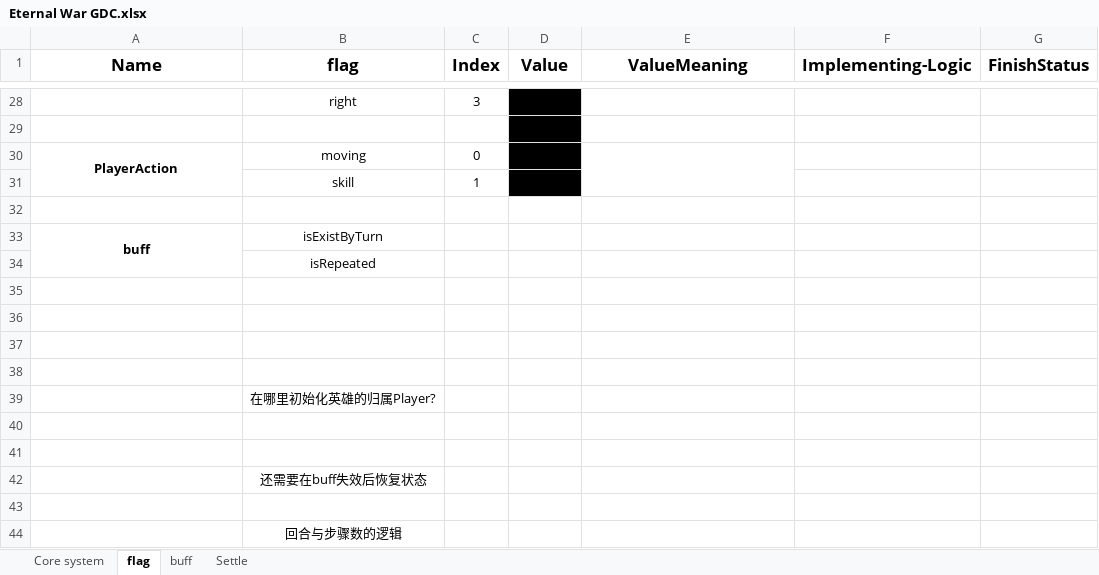
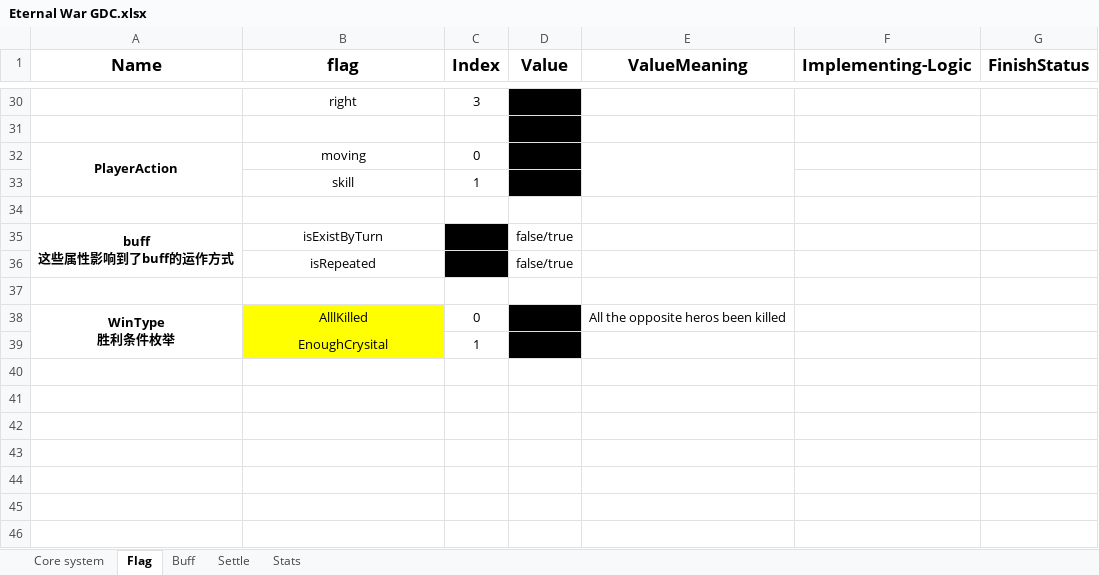
Before and after one commit to ZxpXuan/Eternal-war, an Excel workbook: Assets/Docs/Design/Eternal War GDC.xlsx, sheet Flag, drawn as a sheet; only a part is shown, gaps mark what is left out; values as stored, in another font and other column widths than the file's, no borders; removed rows and columns are numbered as before the commit, all else as after; ↵ is a line break in a cell; the diff covers the shown part only; the diff names each change by its address in the sheet, - before the commit and + after, or states it on an @@ line.

```diff
--- a/Assets/Docs/Design/Eternal War GDC.xlsx (sheet Flag)
+++ b/Assets/Docs/Design/Eternal War GDC.xlsx (sheet Flag)
-sheet tab: flag
+sheet tab: Flag
-sheet tab: buff
+sheet tab: Buff
+sheet tab: Stats
-row 33: buff | isExistByTurn
-row 34:  | isRepeated
+row 35: buff ↵ 这些属性影响到了buff的运作方式 | isExistByTurn |  | false/true
+row 36:  | isRepeated |  | false/true
-row 38: (empty)
+row 38: WinType ↵ 胜利条件枚举 | AlllKilled | 0 |  | All the opposite heros been killed
+A38:A39 merged
-B38:B39 fill: none
+B38:B39 fill: #FFFF00
-D38:D39 fill: none
+D38:D39 fill: #000000
-row 39: (empty)
+row 39:  | EnoughCrysital | 1
-row 38: (empty)
-row 39:  | 在哪里初始化英雄的归属Player?
-row 40: (empty)
-row 41: (empty)
-row 42:  | 还需要在buff失效后恢复状态
-row 43: (empty)
-row 44:  | 回合与步骤数的逻辑
```
Also changed, not shown: 9 added rows, 7 removed rows, 6 edited cells, cell formats and merged cells elsewhere in this sheet, sheet Core system, sheet Buff.
